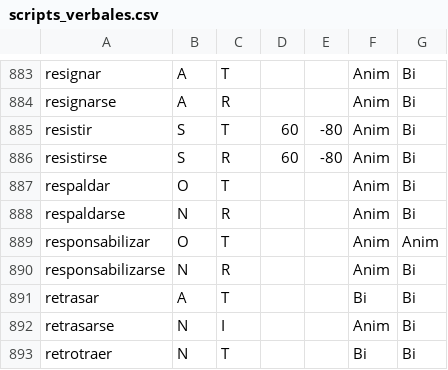
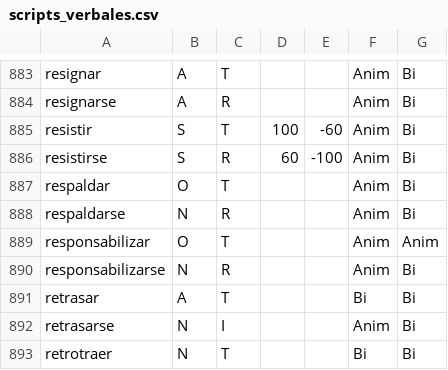
Before and after one commit to fbalbachan/TecnoNews, a CSV file: prototype/resources/scripts_verbales.csv, drawn as a sheet; only a part is shown, gaps mark what is left out.

Commit message:
- Updated demo texts - Minor update to ling resources

```diff
--- a/prototype/resources/scripts_verbales.csv
+++ b/prototype/resources/scripts_verbales.csv
@@ -884,4 +884,4 @@ resignar,A,T,,,Anim,Bi
 resignarse,A,R,,,Anim,Bi
-resistir,S,T,60,-80,Anim,Bi
-resistirse,S,R,60,-80,Anim,Bi
+resistir,S,T,100,-60,Anim,Bi
+resistirse,S,R,60,-100,Anim,Bi
 respaldar,O,T,,,Anim,Bi
```
Also changed, not shown: 4 other files.
